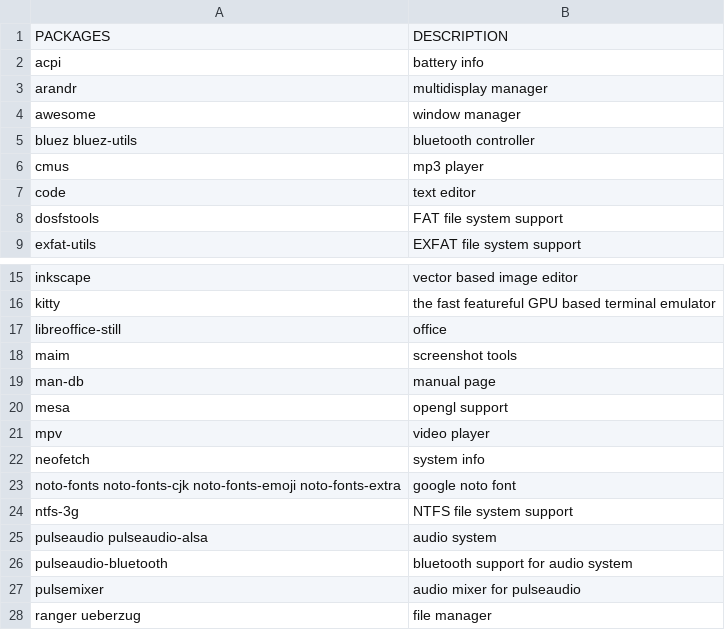
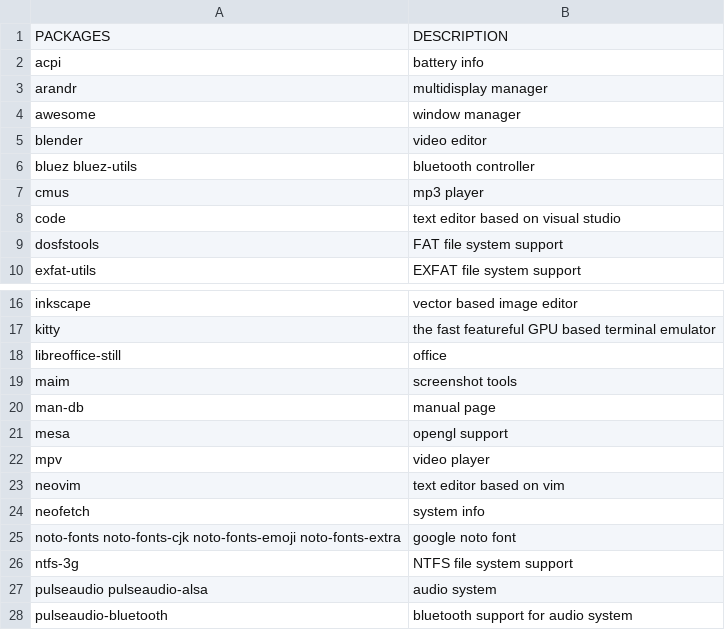
Before and after one commit to fhpraw/awsm, a CSV file: pack.csv, drawn as a sheet; only a part is shown, gaps mark what is left out; the shorter side is filled out with more unchanged rows.

```diff
--- a/pack.csv
+++ b/pack.csv
@@ -4,5 +4,6 @@ arandr,multidisplay manager
 awesome,window manager
+blender,video editor
 bluez bluez-utils,bluetooth controller
 cmus,mp3 player
-code,text editor
+code,text editor based on visual studio
 dosfstools,FAT file system support
@@ -21,2 +22,3 @@ mesa,opengl support
 mpv,video player
+neovim,text editor based on vim
 neofetch,system info
```
Also changed, not shown: 5 other files.
